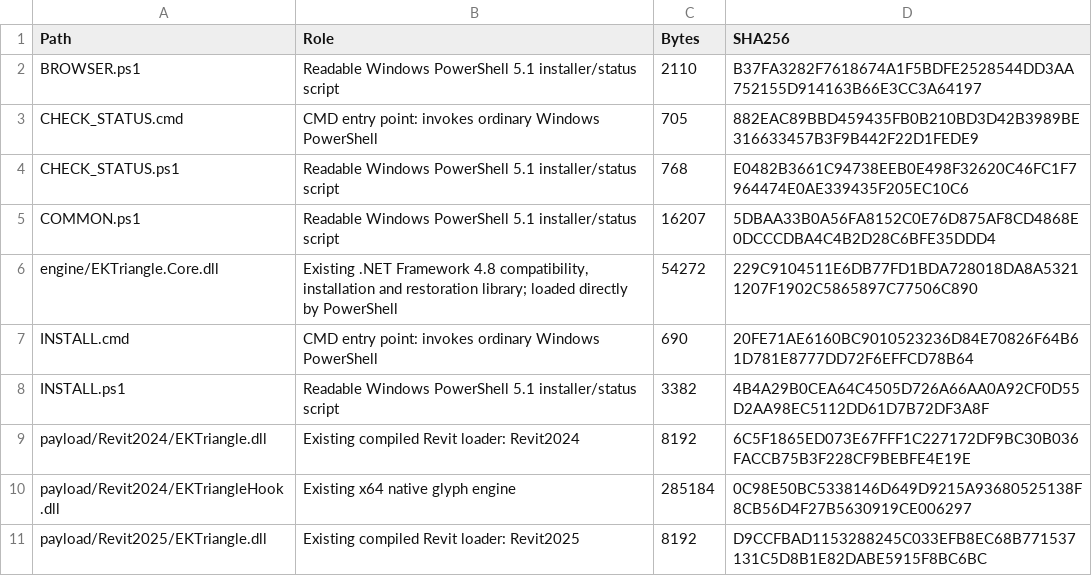
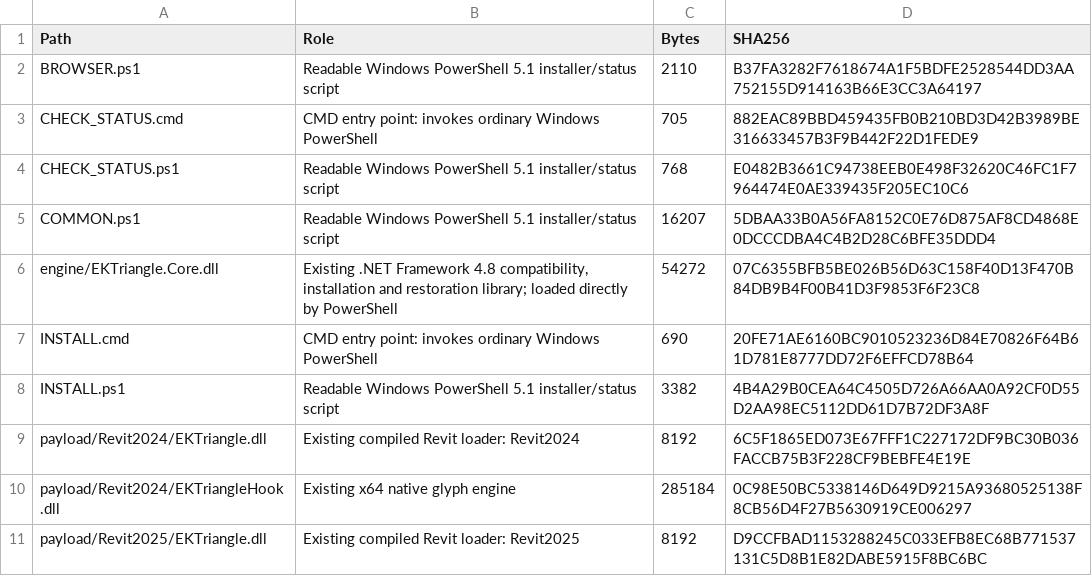
Before and after one commit to shiduchim/livesite, a CSV file: release/simple/1.0.1/CODE-INVENTORY.csv, drawn as a sheet; only a part is shown.

```diff
--- a/release/simple/1.0.1/CODE-INVENTORY.csv
+++ b/release/simple/1.0.1/CODE-INVENTORY.csv
@@ -5,3 +5,3 @@
 "COMMON.ps1","Readable Windows PowerShell 5.1 installer/status script","16207","5DBAA33B0A56FA8152C0E76D875AF8CD4868E0DCCCDBA4C4B2D28C6BFE35DDD4"
-"engine/EKTriangle.Core.dll","Existing .NET Framework 4.8 compatibility, installation and restoration library; loaded directly by PowerShell","54272","229C9104511E6DB77FD1BDA728018DA8A53211207F1902C5865897C77506C890"
+"engine/EKTriangle.Core.dll","Existing .NET Framework 4.8 compatibility, installation and restoration library; loaded directly by PowerShell","54272","07C6355BFB5BE026B56D63C158F40D13F470B84DB9B4F00B41D3F9853F6F23C8"
 "INSTALL.cmd","CMD entry point: invokes ordinary Windows PowerShell","690","20FE71AE6160BC9010523236D84E70826F64B61D781E8777DD72F6EFFCD78B64"
```
Also changed, not shown: 3 other files.
